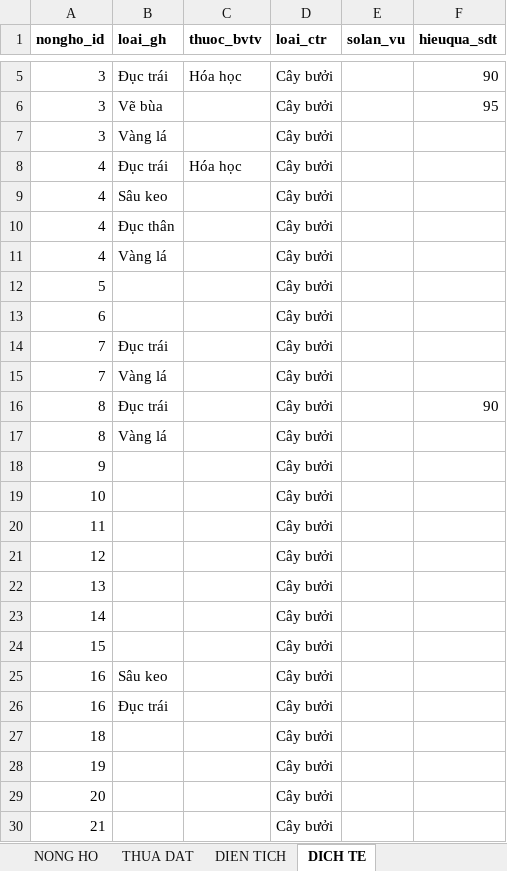
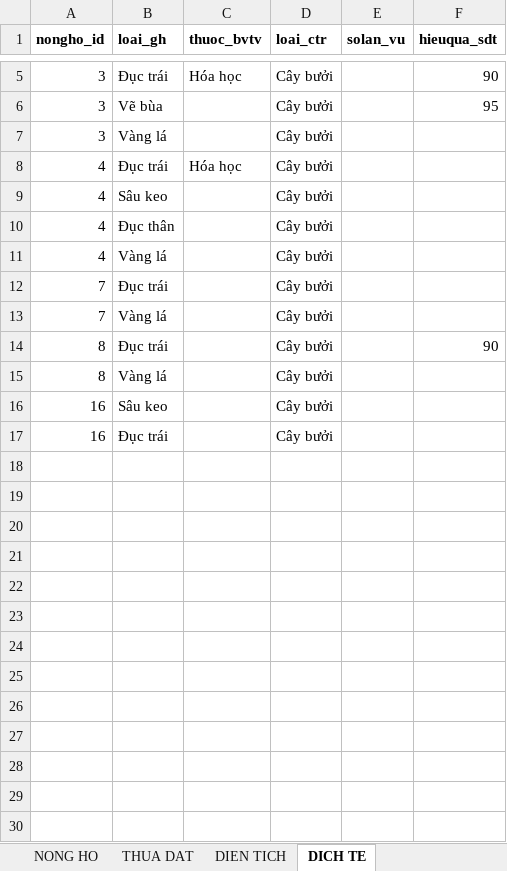
Before and after one commit to ttungbmt/HCMGIS_Caytrong, an Excel workbook: backend-app/public/imports/giaolong.xlsx, sheet DICH TE, drawn as a sheet; only a part is shown, gaps mark what is left out; values as stored, in another font and other column widths than the file's, no borders; the diff covers the shown part only; the diff names each change by its address in the sheet, - before the commit and + after, or states it on an @@ line.

```diff
--- a/backend-app/public/imports/giaolong.xlsx (sheet DICH TE)
+++ b/backend-app/public/imports/giaolong.xlsx (sheet DICH TE)
-row 12: 5 |  |  | Cây bưởi
-row 13: 6 |  |  | Cây bưởi
-row 18: 9 |  |  | Cây bưởi
-row 19: 10 |  |  | Cây bưởi
-row 20: 11 |  |  | Cây bưởi
-row 21: 12 |  |  | Cây bưởi
-row 22: 13 |  |  | Cây bưởi
-row 23: 14 |  |  | Cây bưởi
-row 24: 15 |  |  | Cây bưởi
-row 27: 18 |  |  | Cây bưởi
-row 28: 19 |  |  | Cây bưởi
-row 29: 20 |  |  | Cây bưởi
-row 30: 21 |  |  | Cây bưởi
```
Also changed, not shown: 34 removed rows elsewhere in this sheet, sheet DIEN TICH, sheet NONG HO, backend-app/public/imports/tanphu.xlsx, 12 other files.
